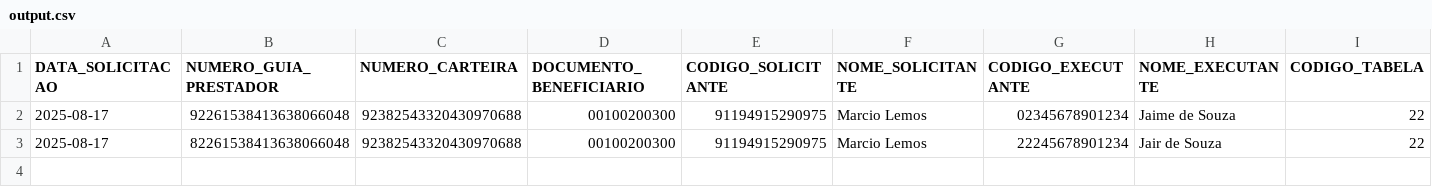
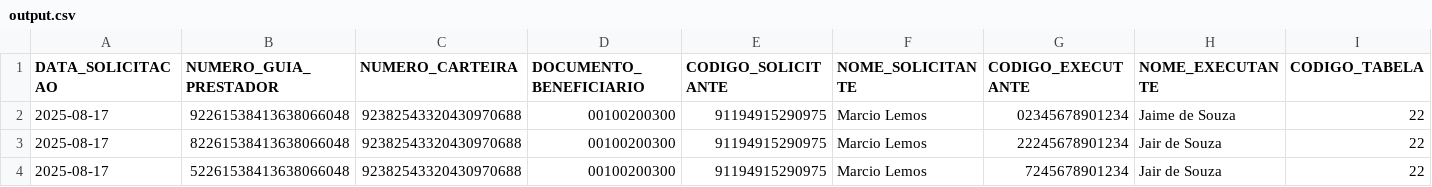
Before and after one commit to thiagomvaz/neo4j, a CSV file: health/output.csv, drawn as a sheet; only a part is shown; rows hold the shown columns only; the diff names each change by its address in the sheet, - before the commit and + after, or states it on an @@ line.

Commit message:
Add files via upload

```diff
--- a/health/output.csv
+++ b/health/output.csv
+row 4: 2025-08-17 | 52261538413638066048 | 92382543320430970688 | 00100200300 | 91194915290975 | Marcio Lemos | 7245678901234 | Jair de Souza | 22
```
